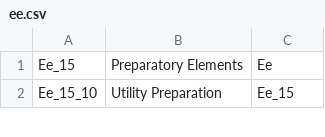
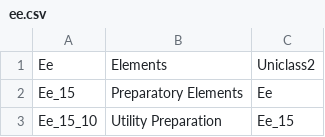
Before and after one commit to stu73/uniclass, a CSV file: single_tables/ee.csv, drawn as a sheet; only a part is shown; the diff names each change by its address in the sheet, - before the commit and + after, or states it on an @@ line.

```diff
--- a/single_tables/ee.csv
+++ b/single_tables/ee.csv
+row 1: Ee | Elements | Uniclass2
```
Also changed, not shown: single_tables/ac.csv, single_tables/co.csv, 7 other files.
